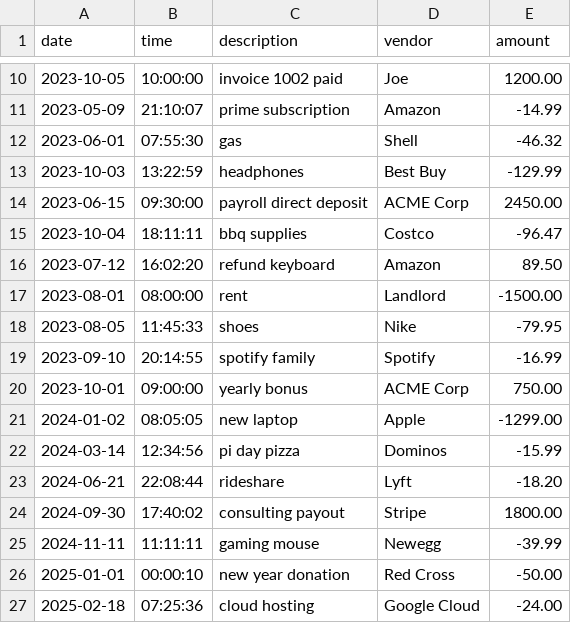
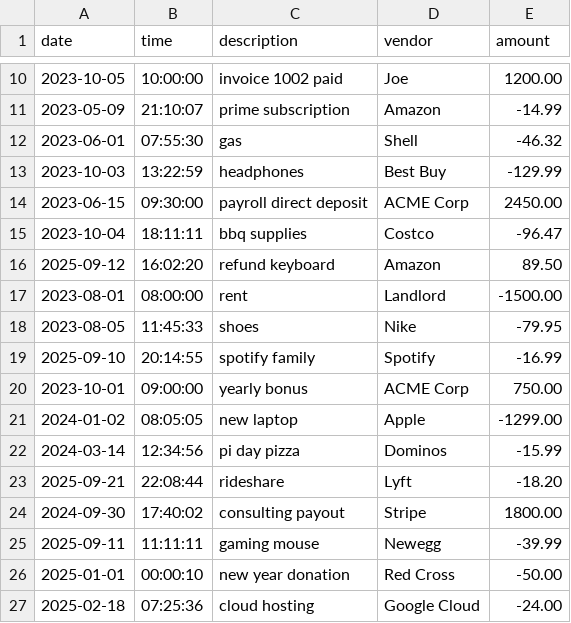
Before and after one commit to Ahsan725/AccountingLedgerApplication, a CSV file: transactions.csv, drawn as a sheet; only a part is shown, gaps mark what is left out.

```diff
--- a/transactions.csv
+++ b/transactions.csv
@@ -15,6 +15,6 @@ date|time|description|vendor|amount
 2023-10-04|18:11:11|bbq supplies|Costco|-96.47
-2023-07-12|16:02:20|refund keyboard|Amazon|89.50
+2025-09-12|16:02:20|refund keyboard|Amazon|89.50
 2023-08-01|08:00:00|rent|Landlord|-1500.00
 2023-08-05|11:45:33|shoes|Nike|-79.95
-2023-09-10|20:14:55|spotify family|Spotify|-16.99
+2025-09-10|20:14:55|spotify family|Spotify|-16.99
 2023-10-01|09:00:00|yearly bonus|ACME Corp|750.00
@@ -22,5 +22,5 @@ date|time|description|vendor|amount
 2024-03-14|12:34:56|pi day pizza|Dominos|-15.99
-2024-06-21|22:08:44|rideshare|Lyft|-18.20
+2025-09-21|22:08:44|rideshare|Lyft|-18.20
 2024-09-30|17:40:02|consulting payout|Stripe|1800.00
-2024-11-11|11:11:11|gaming mouse|Newegg|-39.99
+2025-09-11|11:11:11|gaming mouse|Newegg|-39.99
 2025-01-01|00:00:10|new year donation|Red Cross|-50.00
```
Also changed, not shown: 1 other file.
